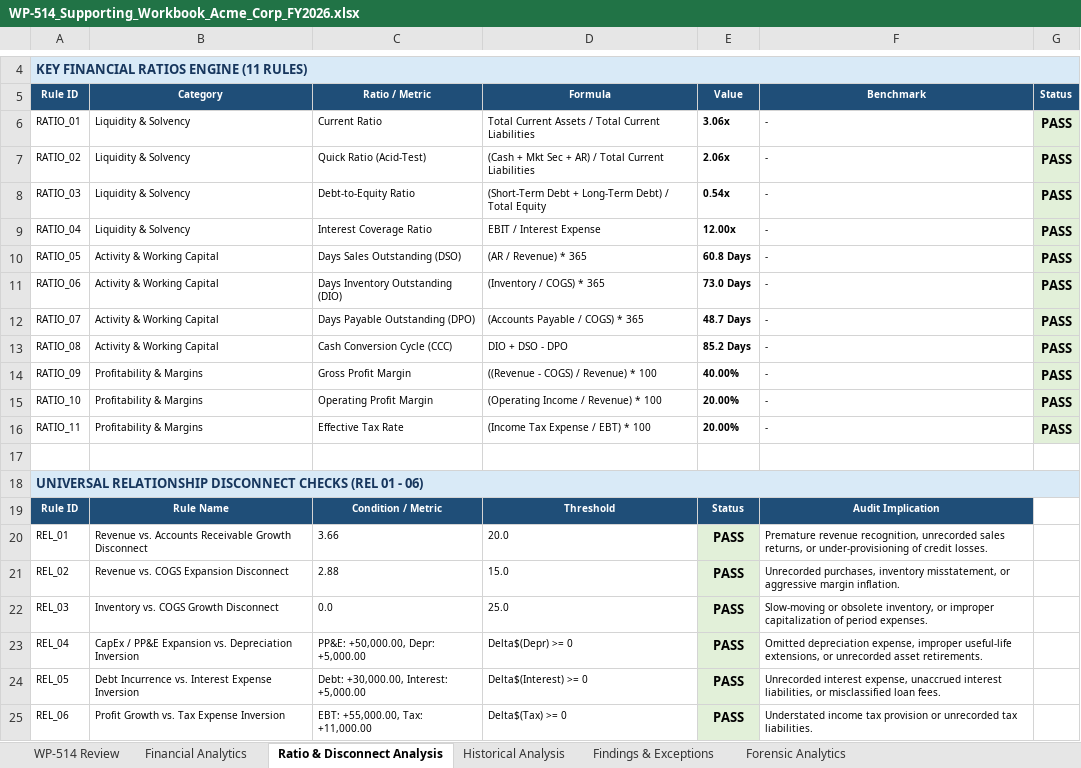
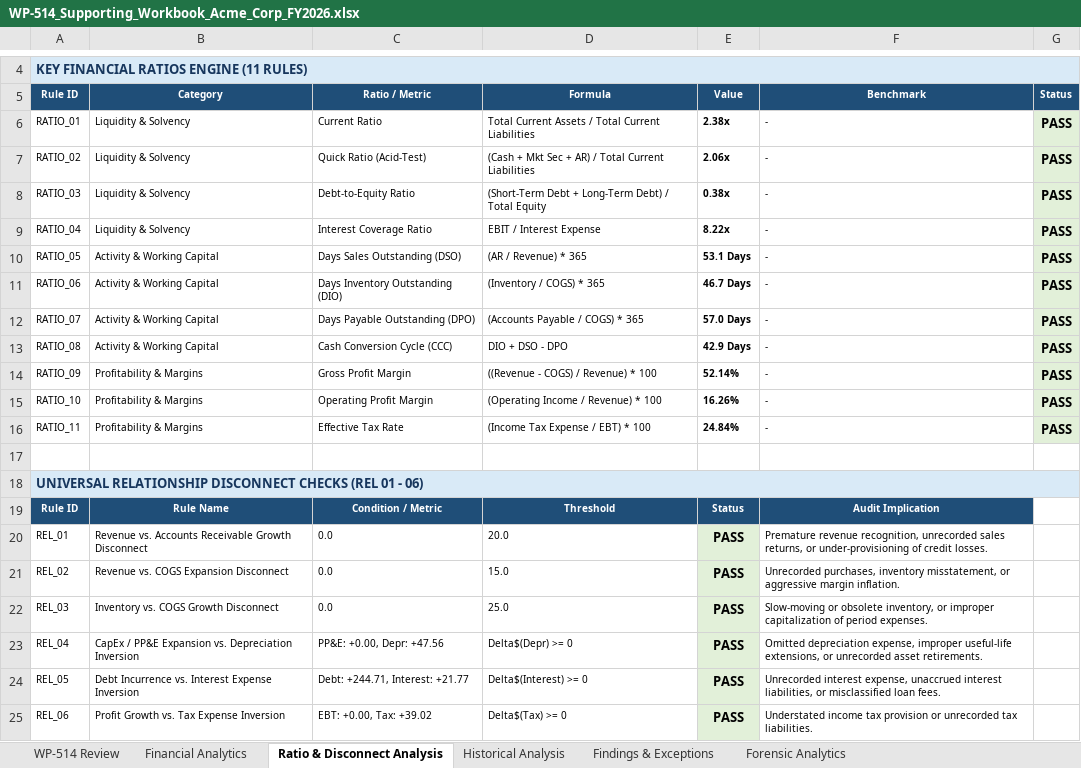
Before and after one commit to gupta-gouri/FSRA, an Excel workbook: audit_output/WP-514_Supporting_Workbook_Acme_Corp_FY2026.xlsx, sheet Ratio & Disconnect Analysis, drawn as a sheet; only a part is shown, gaps mark what is left out; values as stored, in another font and other column widths than the file's, no borders; the diff names each change by its address in the sheet, - before the commit and + after, or states it on an @@ line.

```diff
--- a/audit_output/WP-514_Supporting_Workbook_Acme_Corp_FY2026.xlsx (sheet Ratio & Disconnect Analysis)
+++ b/audit_output/WP-514_Supporting_Workbook_Acme_Corp_FY2026.xlsx (sheet Ratio & Disconnect Analysis)
-E6 (Value): 3.06x
+E6 (Value): 2.38x
-E8 (Value): 0.54x
+E8 (Value): 0.38x
-E9 (Value): 12.00x
+E9 (Value): 8.22x
-E10 (Value): 60.8 Days
+E10 (Value): 53.1 Days
-E11 (Value): 73.0 Days
+E11 (Value): 46.7 Days
-E12 (Value): 48.7 Days
+E12 (Value): 57.0 Days
-E13 (Value): 85.2 Days
+E13 (Value): 42.9 Days
-E14 (Value): 40.00%
+E14 (Value): 52.14%
-E15 (Value): 20.00%
+E15 (Value): 16.26%
-E16 (Value): 20.00%
+E16 (Value): 24.84%
-C20 (Ratio / Metric): 3.66
+C20 (Ratio / Metric): 0.0
-C21 (Ratio / Metric): 2.88
+C21 (Ratio / Metric): 0.0
-C23 (Ratio / Metric): PP&E: +50,000.00, Depr: +5,000.00
+C23 (Ratio / Metric): PP&E: +0.00, Depr: +47.56
-C24 (Ratio / Metric): Debt: +30,000.00, Interest: +5,000.00
+C24 (Ratio / Metric): Debt: +244.71, Interest: +21.77
-C25 (Ratio / Metric): EBT: +55,000.00, Tax: +11,000.00
+C25 (Ratio / Metric): EBT: +0.00, Tax: +39.02
```
Also changed, not shown: sheet Financial Analytics, sheet Historical Analysis, sheet Findings & Exceptions, sheet WP-514 Review, sheet Forensic Analytics, formulas that keep their value, 30 other files.
